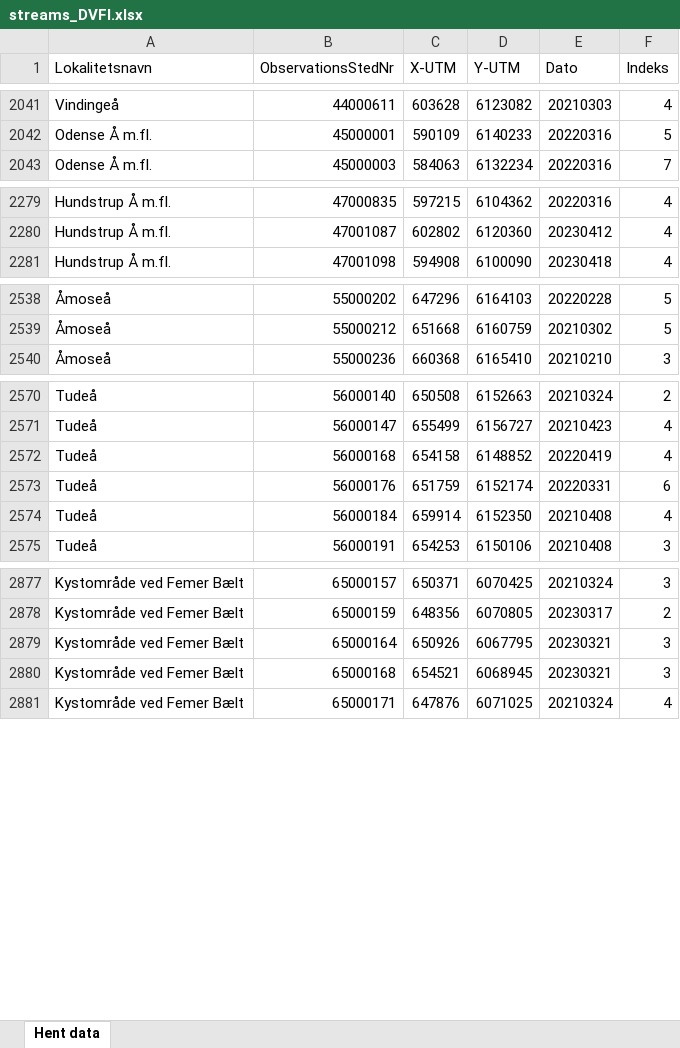
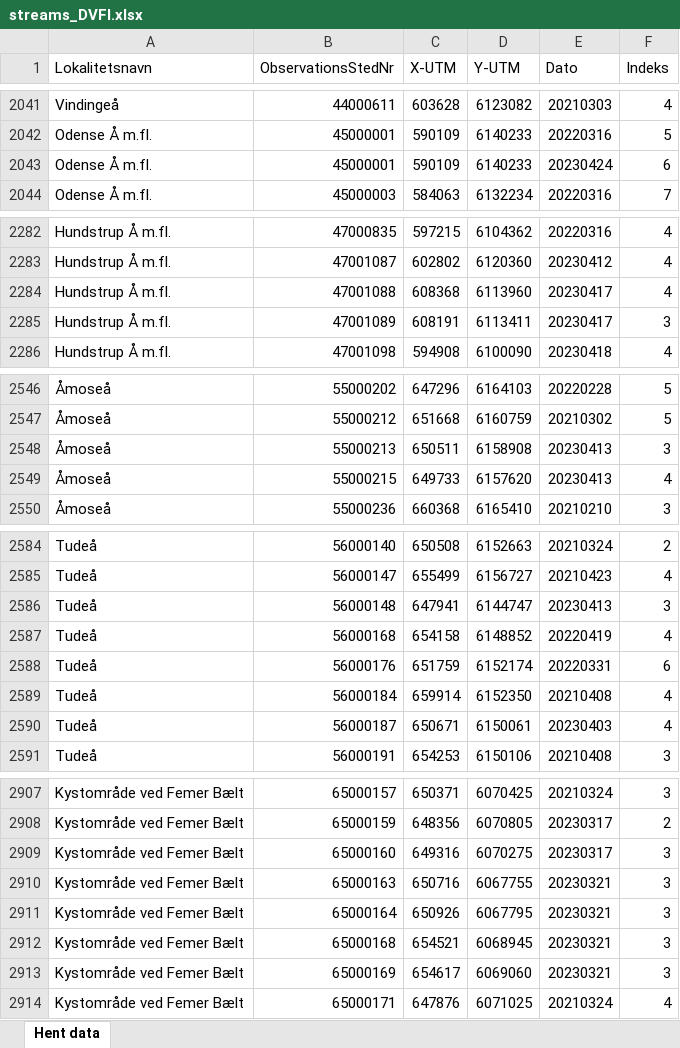
Before and after one commit to thornoe/GreenGDP, an Excel workbook: gis/data/streams_DVFI.xlsx, sheet Hent data, drawn as a sheet; only a part is shown, gaps mark what is left out; values as stored, in another font and other column widths than the file's, no borders; the diff covers the shown part only; the diff names each change by its address in the sheet, - before the commit and + after, or states it on an @@ line.

```diff
--- a/gis/data/streams_DVFI.xlsx (sheet Hent data)
+++ b/gis/data/streams_DVFI.xlsx (sheet Hent data)
+row 2043: Odense Å m.fl. | 45000001 | 590109 | 6140233 | 20230424 | 6
+row 2284: Hundstrup Å m.fl. | 47001088 | 608368 | 6113960 | 20230417 | 4
+row 2285: Hundstrup Å m.fl. | 47001089 | 608191 | 6113411 | 20230417 | 3
+row 2548: Åmoseå | 55000213 | 650511 | 6158908 | 20230413 | 3
+row 2549: Åmoseå | 55000215 | 649733 | 6157620 | 20230413 | 4
+row 2586: Tudeå | 56000148 | 647941 | 6144747 | 20230413 | 3
+row 2590: Tudeå | 56000187 | 650671 | 6150061 | 20230403 | 4
+row 2909: Kystområde ved Femer Bælt | 65000160 | 649316 | 6070275 | 20230317 | 3
+row 2910: Kystområde ved Femer Bælt | 65000163 | 650716 | 6067755 | 20230321 | 3
+row 2913: Kystområde ved Femer Bælt | 65000169 | 654617 | 6069060 | 20230321 | 3
```
Also changed, not shown: 23 added rows, 5 moved rows and 14 edited cells elsewhere in this sheet, gis/output/all_nominal.xlsx, 40 other files.
